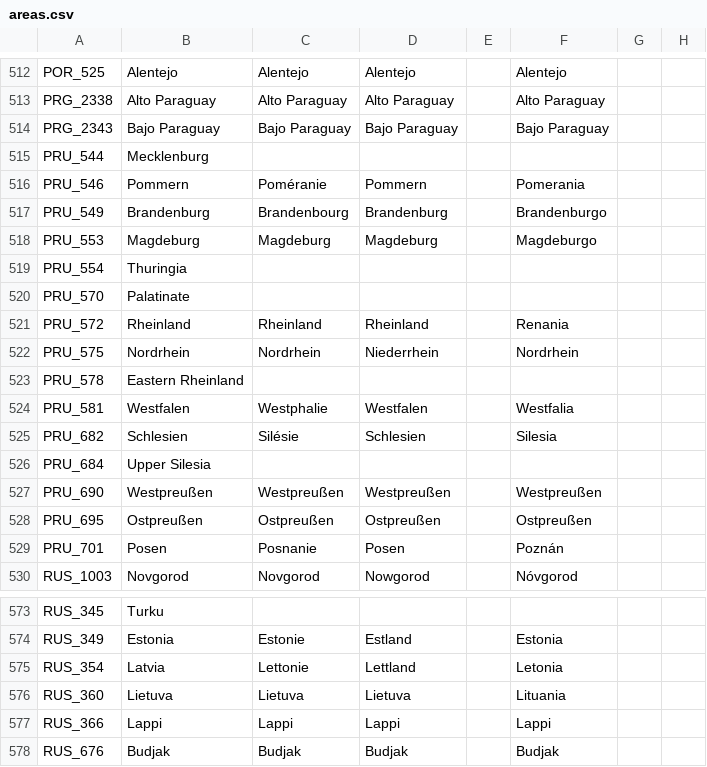
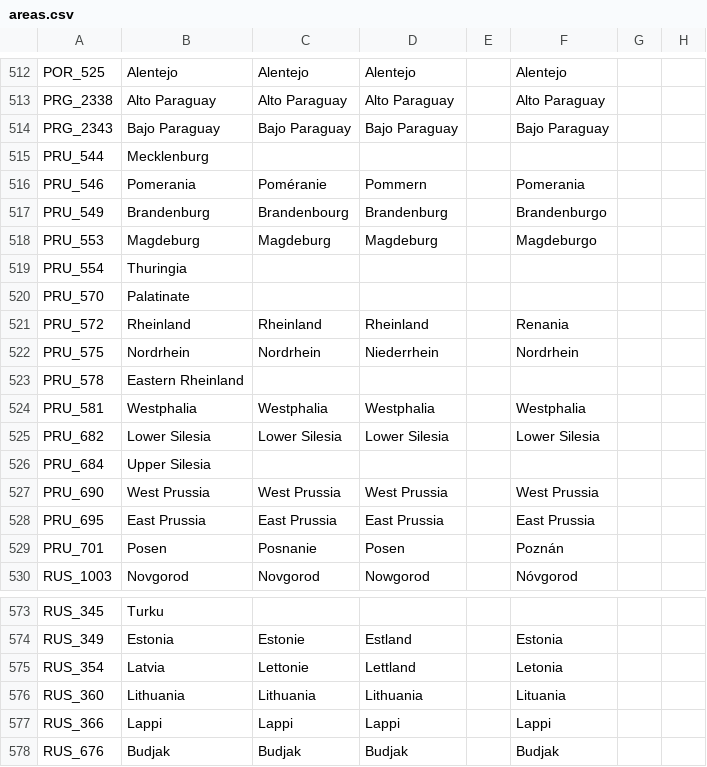
Before and after one commit to settintotrieste/Victoria-2-Cold-War-Enhancement-Mod-CWE, a CSV file: CWE/localisation/areas.csv, drawn as a sheet; only a part is shown, gaps mark what is left out; the diff names each change by its address in the sheet, - before the commit and + after, or states it on an @@ line.

Commit message:
Add files via upload

```diff
--- a/CWE/localisation/areas.csv
+++ b/CWE/localisation/areas.csv
-B516: Pommern
+B516: Pomerania
-B524: Westfalen
+B524: Westphalia
-C524: Westphalie
+C524: Westphalia
-D524: Westfalen
+D524: Westphalia
-F524: Westfalia
+F524: Westphalia
-B525: Schlesien
+B525: Lower Silesia
-C525: Silésie
+C525: Lower Silesia
-D525: Schlesien
+D525: Lower Silesia
-F525: Silesia
+F525: Lower Silesia
-B527: Westpreußen
+B527: West Prussia
-C527: Westpreußen
+C527: West Prussia
-D527: Westpreußen
+D527: West Prussia
-F527: Westpreußen
+F527: West Prussia
-B528: Ostpreußen
+B528: East Prussia
-C528: Ostpreußen
+C528: East Prussia
-D528: Ostpreußen
+D528: East Prussia
-F528: Ostpreußen
+F528: East Prussia
-B576: Lietuva
+B576: Lithuania
-C576: Lietuva
+C576: Lithuania
-D576: Lietuva
+D576: Lithuania
```
